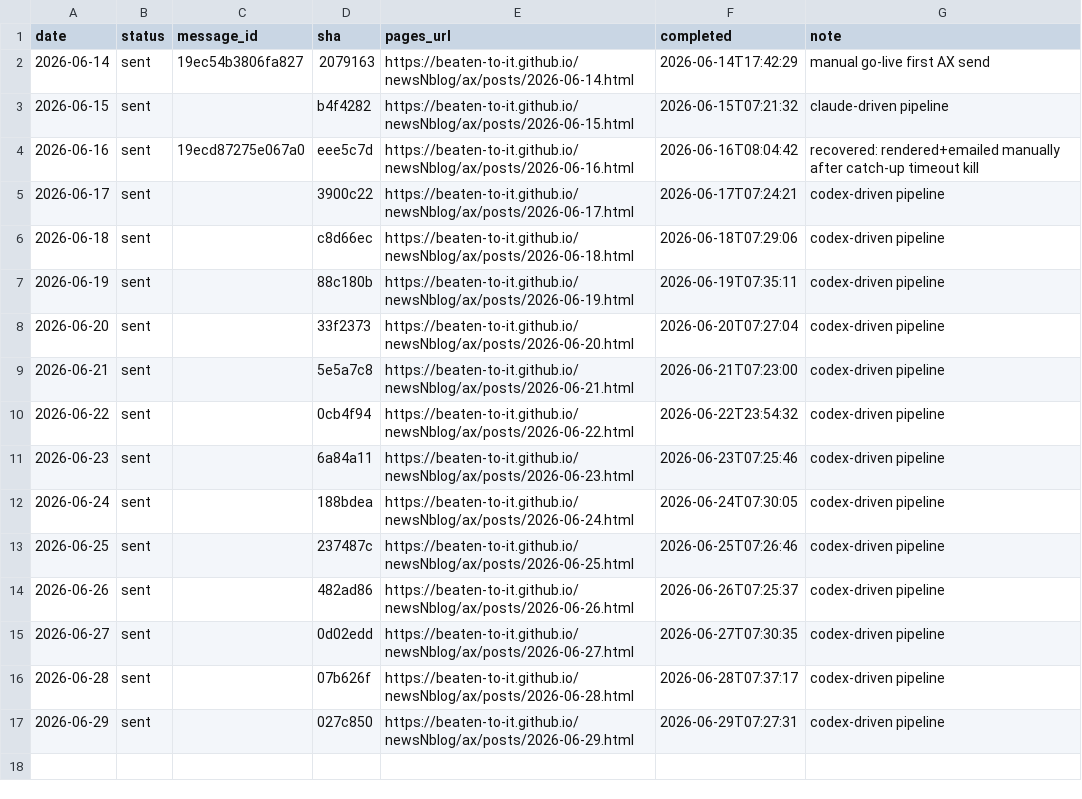
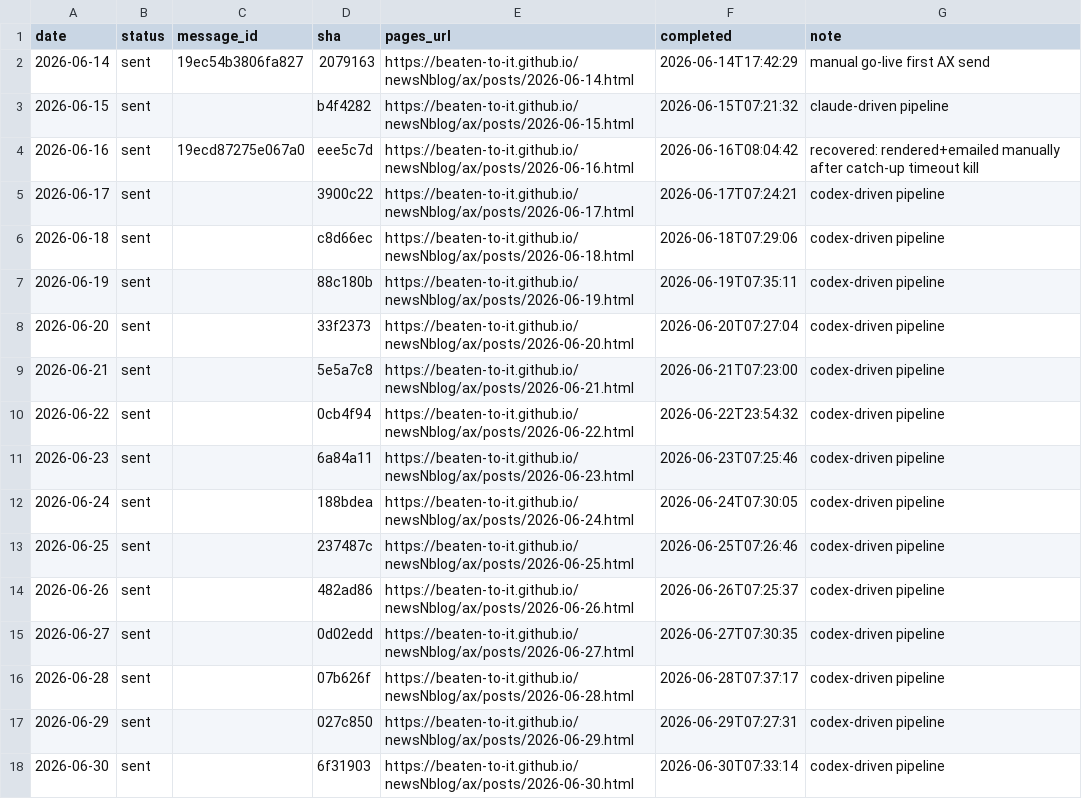
Before and after one commit to Beaten-to-it/newsNblog, a CSV file: data/daily_delivery_log_ax.csv, drawn as a sheet; the diff names each change by its address in the sheet, - before the commit and + after, or states it on an @@ line.

Commit message:
Log 2026-06-30 delivery [ai, ax]

```diff
--- a/data/daily_delivery_log_ax.csv
+++ b/data/daily_delivery_log_ax.csv
+row 18: 2026-06-30 | sent |  | 6f31903 | https://beaten-to-it.github.io/newsNblog/ax/posts/2026-06-30.html | 2026-06-30T07:33:14 | codex-driven pipeline
```
Also changed, not shown: data/daily_delivery_log.csv.
